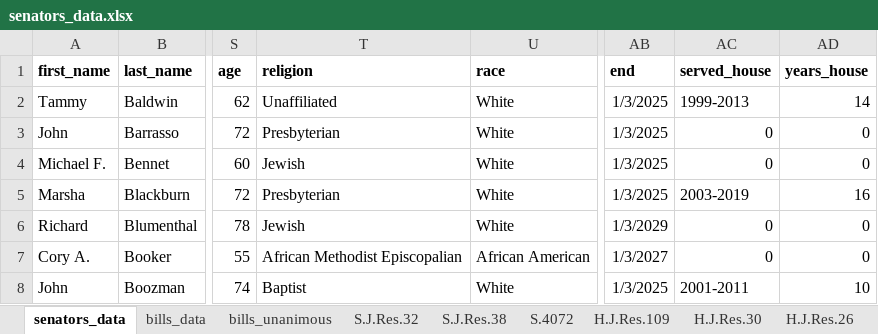
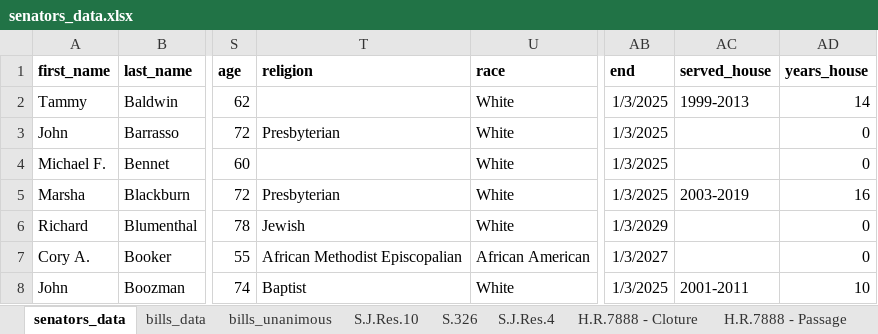
Before and after one commit to Kulsoom-ri/US_senate_simulation, an Excel workbook: data/senators_data.xlsx, sheet senators_data, drawn as a sheet; only a part is shown, gaps mark what is left out; values as stored, in another font and other column widths than the file's, no borders; the diff covers the shown part only; the diff names each change by its address in the sheet, - before the commit and + after, or states it on an @@ line.

```diff
--- a/data/senators_data.xlsx (sheet senators_data)
+++ b/data/senators_data.xlsx (sheet senators_data)
-sheet tab: S.J.Res.32
-sheet tab: S.4072
-sheet tab: H.J.Res.109
-T2 (religion): Unaffiliated
+T2 (religion): (empty)
-AC3:AC4 (served_house): 0
+AC3:AC4 (served_house): (empty)
-T4 (religion): Jewish
+T4 (religion): (empty)
-AC6:AC7 (served_house): 0
+AC6:AC7 (served_house): (empty)
```
Also changed, not shown: 1 added row and 74 edited cells elsewhere in this sheet, sheet H.J.Res.45, sheet H.R.82 - Cloture, sheet H.R.82 - Passage, sheet H.R.7888 - Cloture, sheet S.J.Res.11 - Veto, sheet S.J.Res.11 - Passage, 37 more sheets, other sheet tabs.
